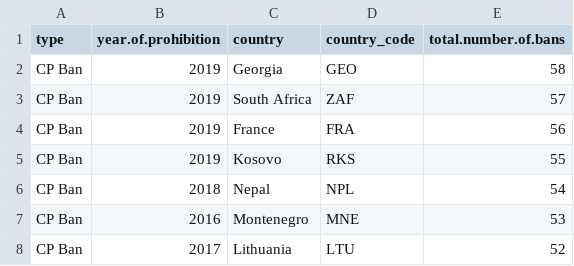
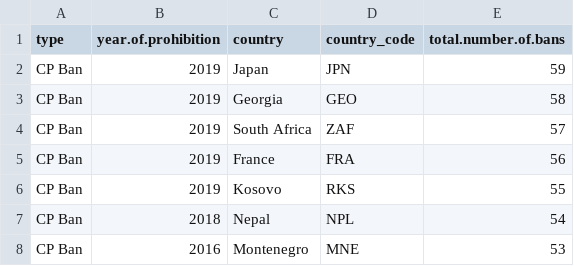
Before and after one commit to agrogan1/research, a CSV file: cpbans/CPBans.csv, drawn as a sheet; only a part is shown; the shorter side is filled out with more unchanged rows; the diff names each change by its address in the sheet, - before the commit and + after, or states it on an @@ line.

Commit message:
added Japan #59!!!

```diff
--- a/cpbans/CPBans.csv
+++ b/cpbans/CPBans.csv
+row 2: CP Ban | 2019 | Japan | JPN | 59
```
Also changed, not shown: 3 other files.
